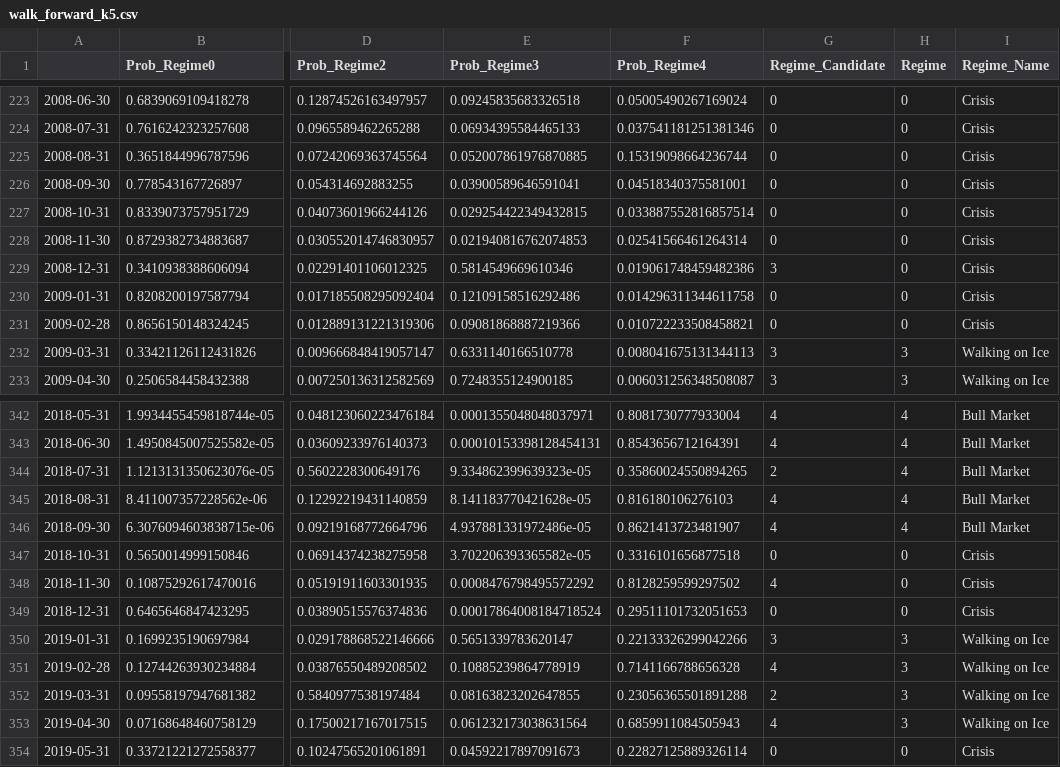
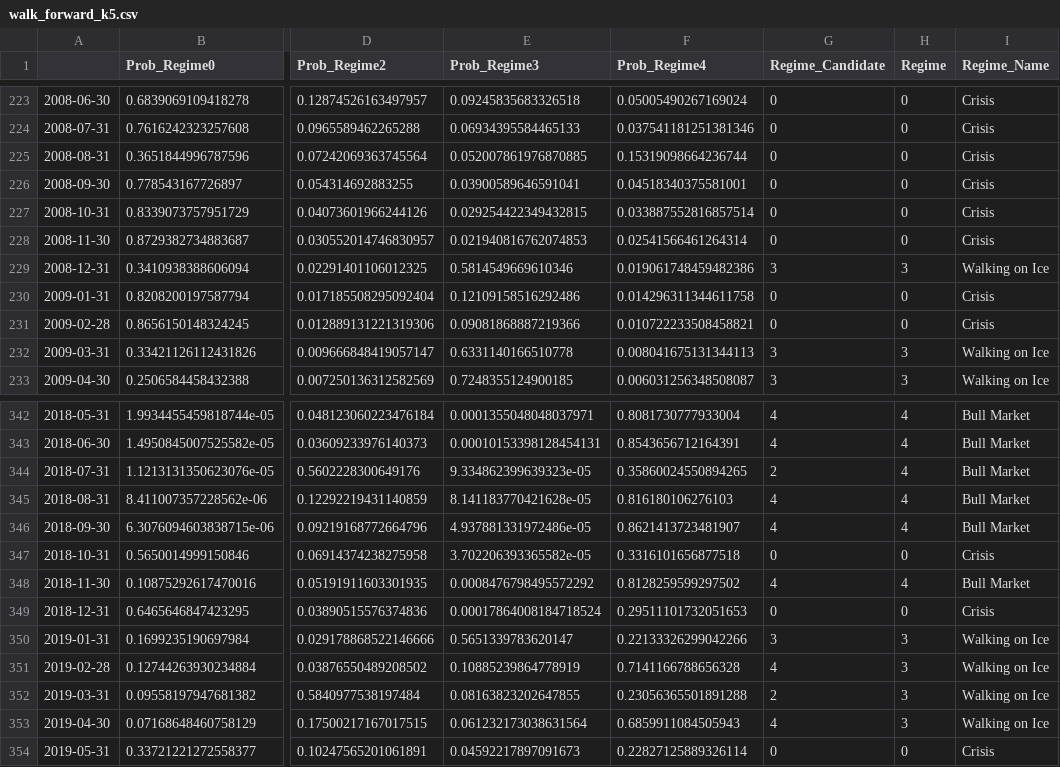
Before and after one commit to Nitmix12/Master_Thesis_ADIA, a CSV file: data/outputs/walk_forward_k5.csv, drawn as a sheet; only a part is shown, gaps mark what is left out; the diff covers the shown part only; the diff names each change by its address in the sheet, - before the commit and + after, or states it on an @@ line.

```diff
--- a/data/outputs/walk_forward_k5.csv
+++ b/data/outputs/walk_forward_k5.csv
-H229 (Regime): 0
+H229 (Regime): 3
-I229 (Regime_Name): Crisis
+I229 (Regime_Name): Walking on Ice
-H348 (Regime): 0
+H348 (Regime): 4
-I348 (Regime_Name): Crisis
+I348 (Regime_Name): Bull Market
```
Also changed, not shown: 40 edited cells elsewhere in this file, data/outputs/static_gmm_k3.csv, data/outputs/static_gmm_k5.csv, 13 other files.
